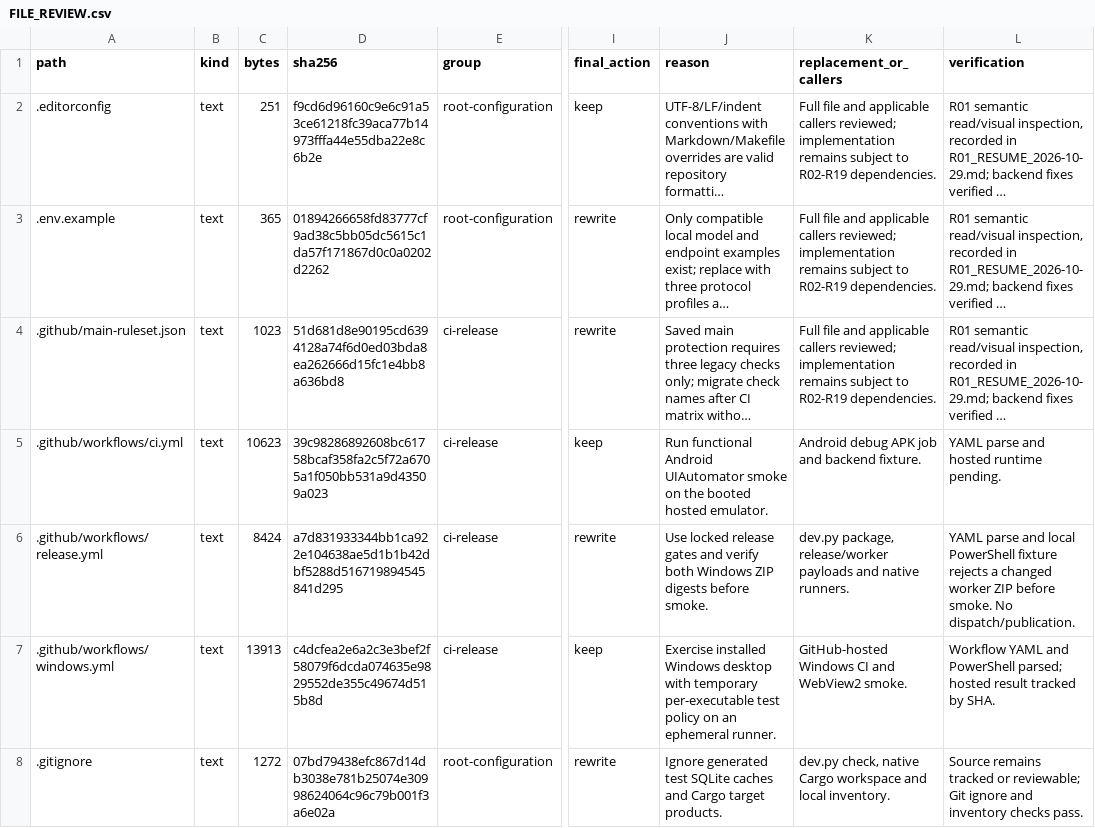
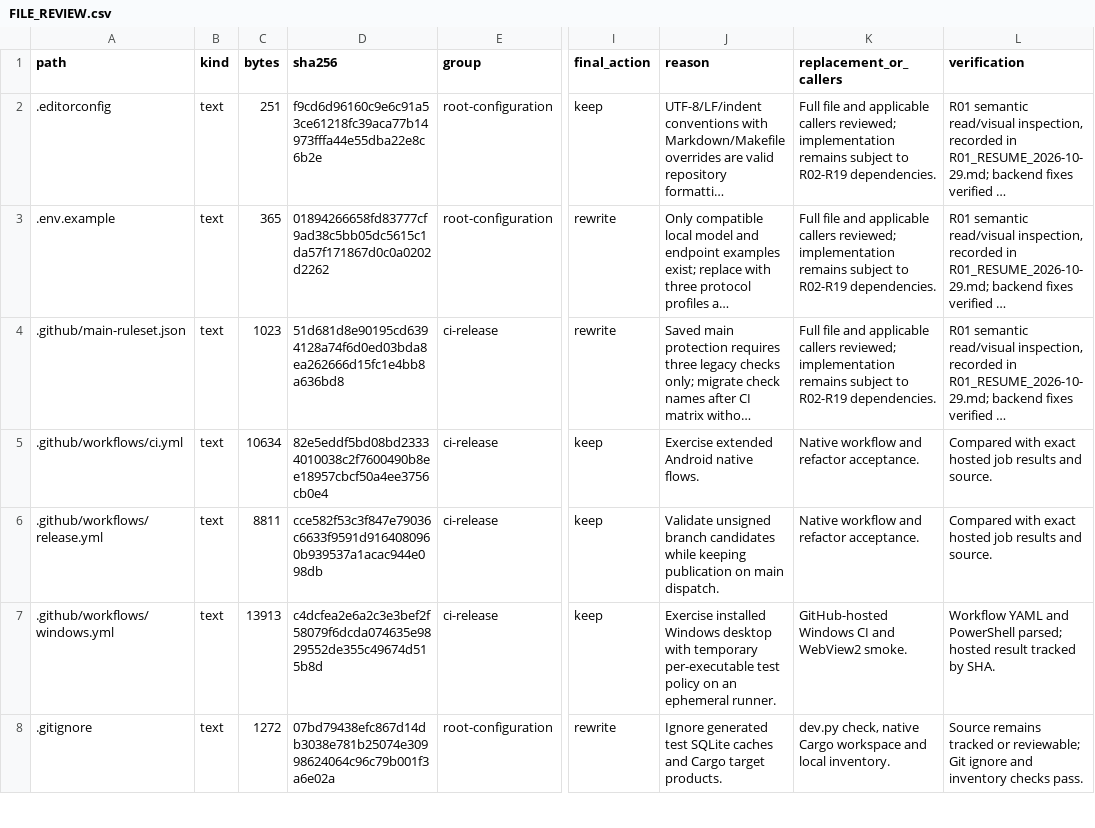
Before and after one commit to phamhuubinh/infrastructure-agent, a CSV file: docs/refactor/audit/FILE_REVIEW.csv, drawn as a sheet; only a part is shown, gaps mark what is left out; long unchanged cells end in …; the diff covers the shown part only; the diff names each change by its address in the sheet, - before the commit and + after, or states it on an @@ line.

Commit message:
docs(orion): reconcile regression and native checkpoint evidence

```diff
--- a/docs/refactor/audit/FILE_REVIEW.csv
+++ b/docs/refactor/audit/FILE_REVIEW.csv
-C5 (bytes): 10623
+C5 (bytes): 10634
-D5 (sha256): 39c98286892608bc61758bcaf358fa2c5f72a6705a1f050bb531a9d43509a023
+D5 (sha256): 82e5eddf5bd08bd23334010038c2f7600490b8ee18957cbcf50a4ee3756cb0e4
-J5 (reason): Run functional Android UIAutomator smoke on the booted hosted emulator.
+J5 (reason): Exercise extended Android native flows.
-K5 (replacement_or_callers): Android debug APK job and backend fixture.
+K5 (replacement_or_callers): Native workflow and refactor acceptance.
-L5 (verification): YAML parse and hosted runtime pending.
+L5 (verification): Compared with exact hosted job results and source.
-C6 (bytes): 8424
+C6 (bytes): 8811
-D6 (sha256): a7d831933344bb1ca922e104638ae5d1b1b42dbf5288d516719894545841d295
+D6 (sha256): cce582f53c3f847e79036c6633f9591d9164080960b939537a1acac944e098db
-I6 (final_action): rewrite
+I6 (final_action): keep
-J6 (reason): Use locked release gates and verify both Windows ZIP digests before smoke.
+J6 (reason): Validate unsigned branch candidates while keeping publication on main dispatch.
-K6 (replacement_or_callers): dev.py package, release/worker payloads and native runners.
+K6 (replacement_or_callers): Native workflow and refactor acceptance.
-L6 (verification): YAML parse and local PowerShell fixture rejects a changed worker ZIP before smoke. No dispatch/publication.
+L6 (verification): Compared with exact hosted job results and source.
```
Also changed, not shown: 78 edited cells elsewhere in this file, 4 other files.
